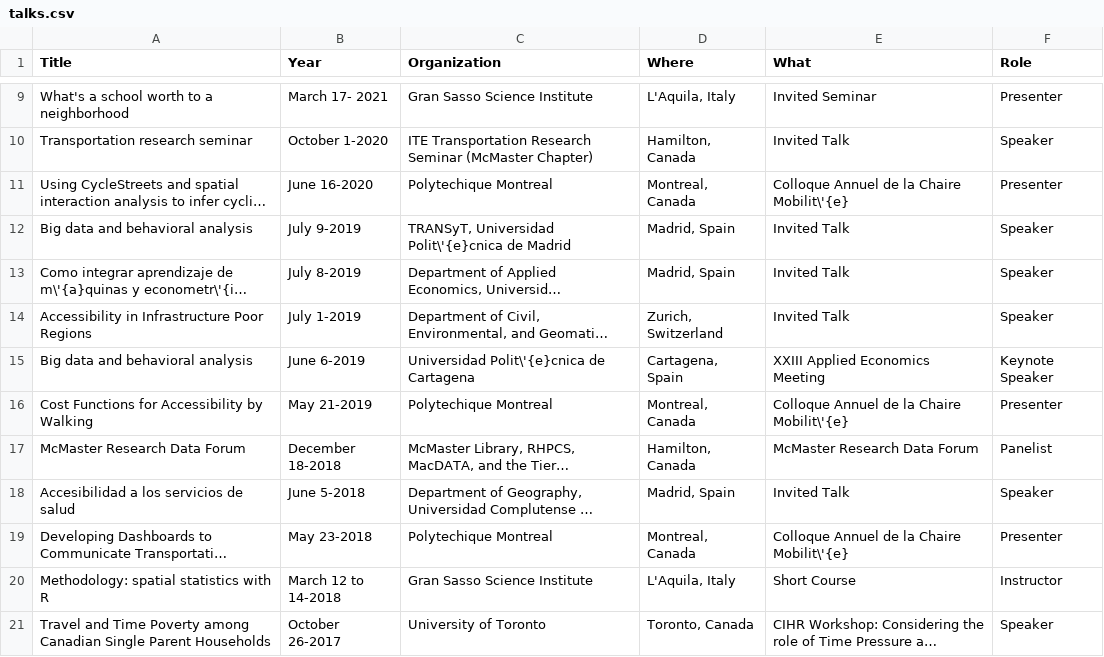
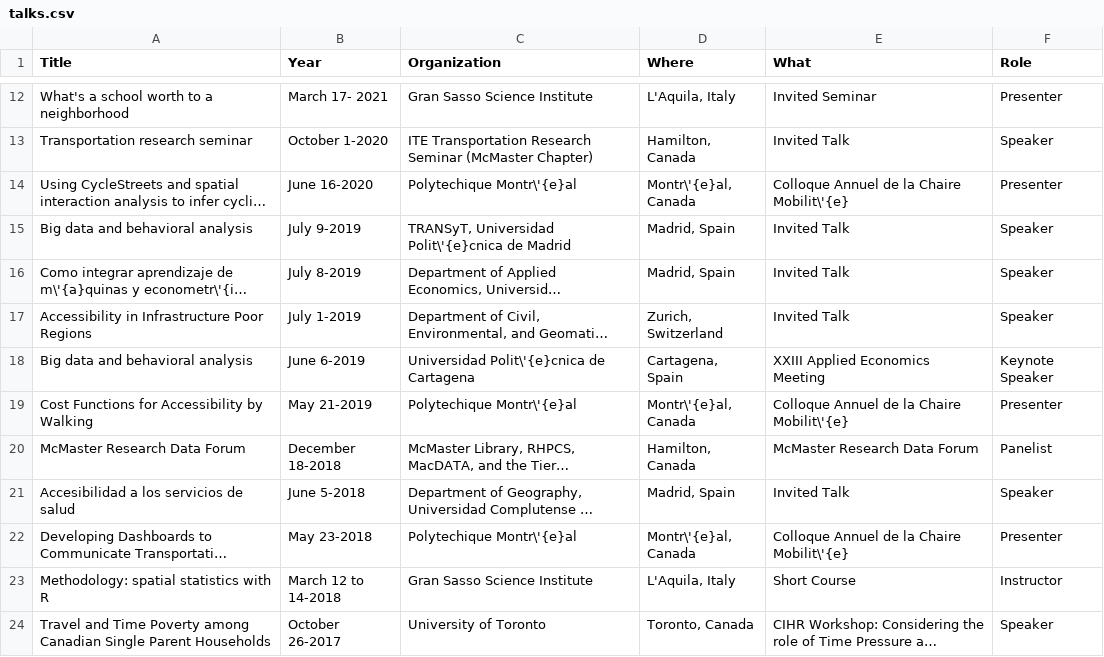
Before and after one commit to paezha/Official-CV, a CSV file: assets/talks.csv, drawn as a sheet; only a part is shown, gaps mark what is left out; long unchanged cells end in …; addresses are those after the commit; the diff covers the shown part only; the diff names each change by its address in the sheet, - before the commit and + after, or states it on an @@ line.

```diff
--- a/assets/talks.csv
+++ b/assets/talks.csv
-C14 (Organization): Polytechique Montreal
+C14 (Organization): Polytechique Montr\'{e}al
-D14 (Where): Montreal, Canada
+D14 (Where): Montr\'{e}al, Canada
-C19 (Organization): Polytechique Montreal
+C19 (Organization): Polytechique Montr\'{e}al
-D19 (Where): Montreal, Canada
+D19 (Where): Montr\'{e}al, Canada
-C22 (Organization): Polytechique Montreal
+C22 (Organization): Polytechique Montr\'{e}al
-D22 (Where): Montreal, Canada
+D22 (Where): Montr\'{e}al, Canada
```
Also changed, not shown: 3 added rows and 24 edited cells elsewhere in this file, 6 other files.
